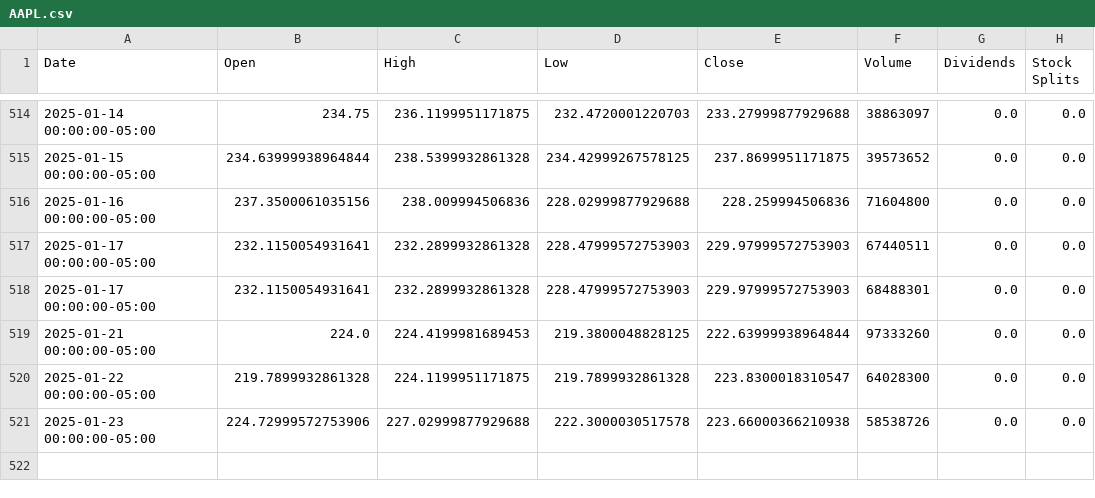
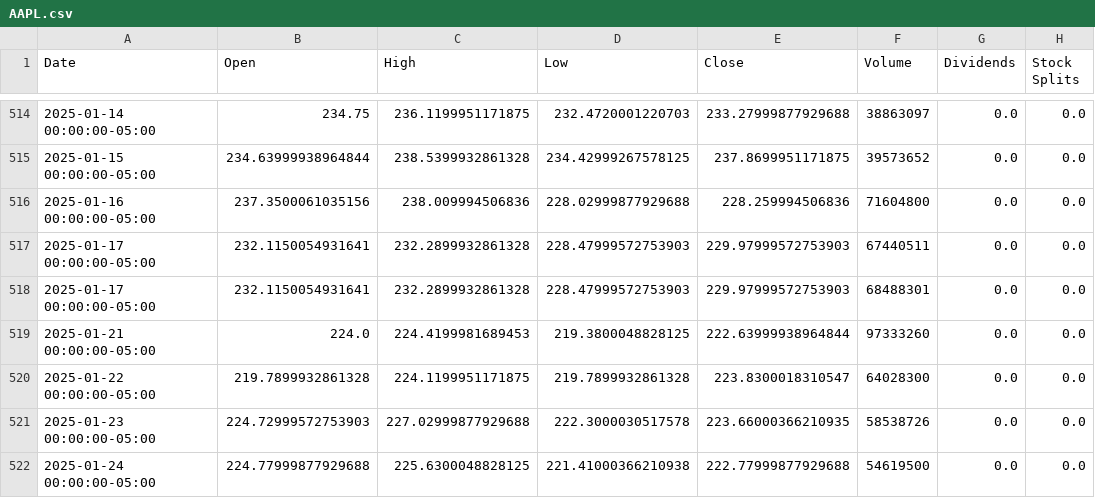
Before and after one commit to saisandeep97/StockForecastSentimentEndtoEnd, a CSV file: stock_data/AAPL.csv, drawn as a sheet; only a part is shown, gaps mark what is left out.

Commit message:
Update stock and news data

```diff
--- a/stock_data/AAPL.csv
+++ b/stock_data/AAPL.csv
@@ -520,2 +520,3 @@ Date,Open,High,Low,Close,Volume,Dividends,Stock Splits
 2025-01-22 00:00:00-05:00,219.7899932861328,224.1199951171875,219.7899932861328,223.8300018310547,64028300,0.0,0.0
-2025-01-23 00:00:00-05:00,224.72999572753906,227.02999877929688,222.3000030517578,223.66000366210938,58538726,0.0,0.0
+2025-01-23 00:00:00-05:00,224.72999572753903,227.02999877929688,222.3000030517578,223.66000366210935,58538726,0.0,0.0
+2025-01-24 00:00:00-05:00,224.77999877929688,225.6300048828125,221.41000366210938,222.77999877929688,54619500,0.0,0.0
```
Also changed, not shown: stock_data/AMZN.csv, stock_data/GOOGL.csv, 2 other files.
